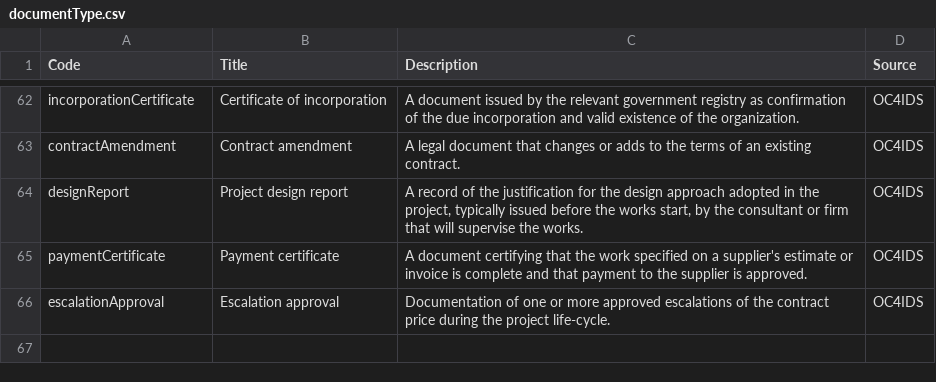
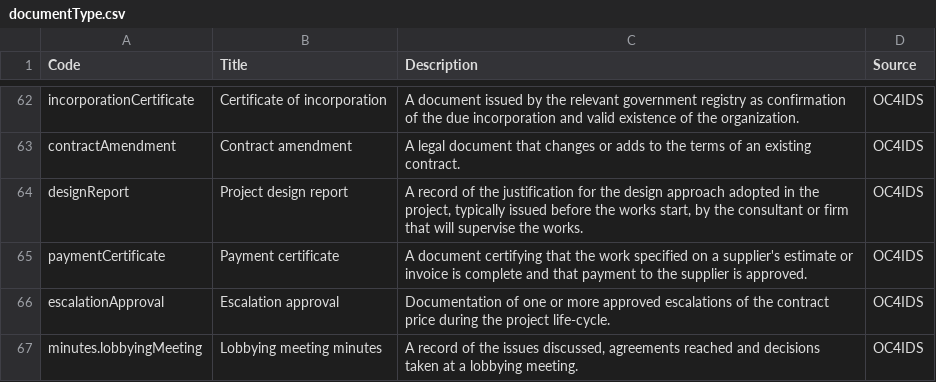
Before and after one commit to open-contracting/infrastructure, a CSV file: schema/project-level/codelists/documentType.csv, drawn as a sheet; only a part is shown, gaps mark what is left out.

Commit message:
project-schema.json: add lobbyingMeetings,Meetings,PublicOfficial objects and minutes.lobbyingMeeting code

```diff
--- a/schema/project-level/codelists/documentType.csv
+++ b/schema/project-level/codelists/documentType.csv
@@ -66 +66,2 @@ paymentCertificate,Payment certificate,A document certifying that the work speci
 escalationApproval,Escalation approval,Documentation of one or more approved escalations of the contract price during the project life-cycle.,OC4IDS
+minutes.lobbyingMeeting,Lobbying meeting minutes,"A record of the issues discussed, agreements reached and decisions taken at a lobbying meeting.",OC4IDS
```
Also changed, not shown: 1 other file.
